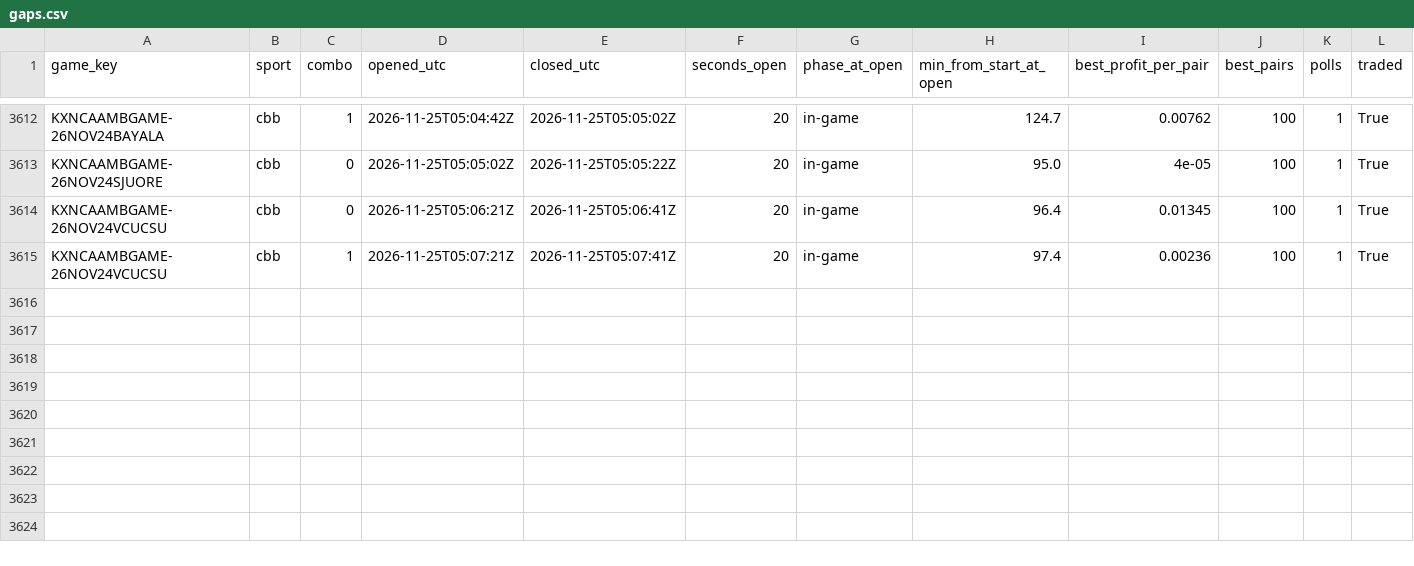
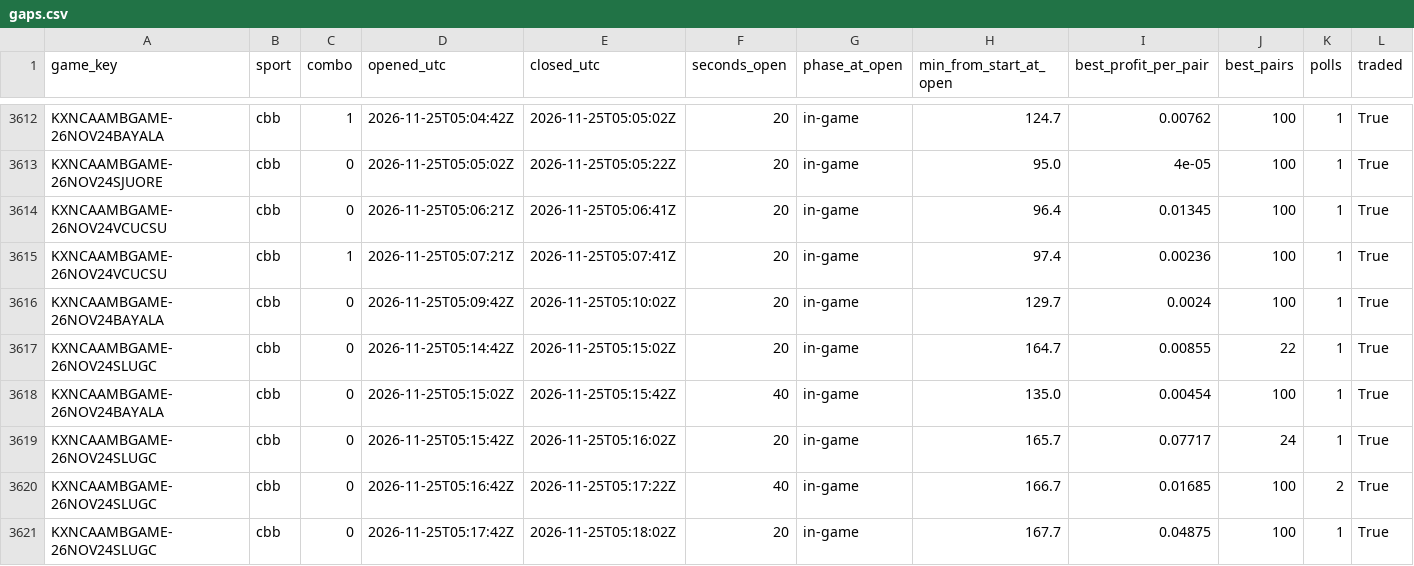
Before and after one commit to gwjp19/Garage-Band-Hedge-Fund, a CSV file: data/gaps.csv, drawn as a sheet; only a part is shown, gaps mark what is left out.

```diff
--- a/data/gaps.csv
+++ b/data/gaps.csv
@@ -3615 +3615,7 @@ KXNCAAMBGAME-26NOV24VCUCSU,cbb,0,2026-11-25T05:06:21Z,2026-11-25T05:06:41Z,20,in
 KXNCAAMBGAME-26NOV24VCUCSU,cbb,1,2026-11-25T05:07:21Z,2026-11-25T05:07:41Z,20,in-game,97.4,0.00236,100,1,True
+KXNCAAMBGAME-26NOV24BAYALA,cbb,0,2026-11-25T05:09:42Z,2026-11-25T05:10:02Z,20,in-game,129.7,0.0024,100,1,True
+KXNCAAMBGAME-26NOV24SLUGC,cbb,0,2026-11-25T05:14:42Z,2026-11-25T05:15:02Z,20,in-game,164.7,0.00855,22,1,True
+KXNCAAMBGAME-26NOV24BAYALA,cbb,0,2026-11-25T05:15:02Z,2026-11-25T05:15:42Z,40,in-game,135.0,0.00454,100,1,True
+KXNCAAMBGAME-26NOV24SLUGC,cbb,0,2026-11-25T05:15:42Z,2026-11-25T05:16:02Z,20,in-game,165.7,0.07717,24,1,True
+KXNCAAMBGAME-26NOV24SLUGC,cbb,0,2026-11-25T05:16:42Z,2026-11-25T05:17:22Z,40,in-game,166.7,0.01685,100,2,True
+KXNCAAMBGAME-26NOV24SLUGC,cbb,0,2026-11-25T05:17:42Z,2026-11-25T05:18:02Z,20,in-game,167.7,0.04875,100,1,True
```
Also changed, not shown: data/rechecks.csv, 2 other files.
